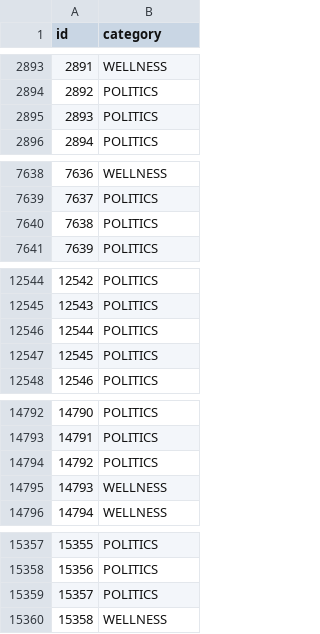
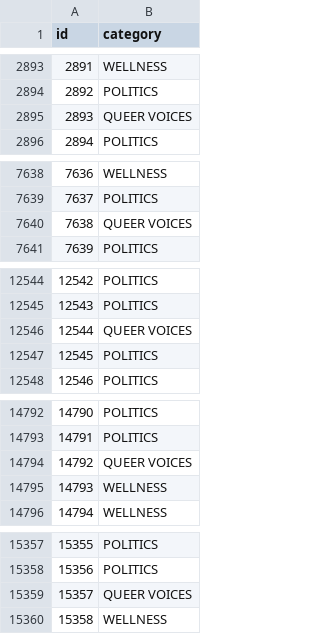
Before and after one commit to fernandasecinaro/machine-learning, a CSV file: submission_arbol.csv, drawn as a sheet; only a part is shown, gaps mark what is left out; the diff covers the shown part only.

```diff
--- a/submission_arbol.csv
+++ b/submission_arbol.csv
@@ -2894,3 +2894,3 @@ id,category
 2892,POLITICS
-2893,POLITICS
+2893,QUEER VOICES
 2894,POLITICS
@@ -7639,3 +7639,3 @@ id,category
 7637,POLITICS
-7638,POLITICS
+7638,QUEER VOICES
 7639,POLITICS
@@ -12545,3 +12545,3 @@ id,category
 12543,POLITICS
-12544,POLITICS
+12544,QUEER VOICES
 12545,POLITICS
@@ -14793,3 +14793,3 @@ id,category
 14791,POLITICS
-14792,POLITICS
+14792,QUEER VOICES
 14793,WELLNESS
@@ -15358,3 +15358,3 @@ id,category
 15356,POLITICS
-15357,POLITICS
+15357,QUEER VOICES
 15358,WELLNESS
```
Also changed, not shown: 24 edited cells elsewhere in this file, 1 other file.
